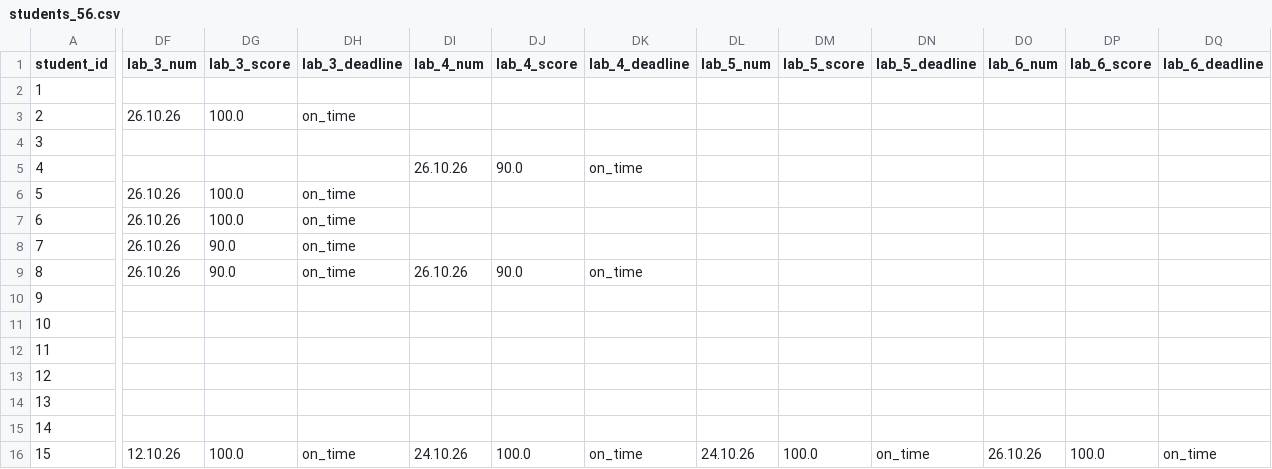
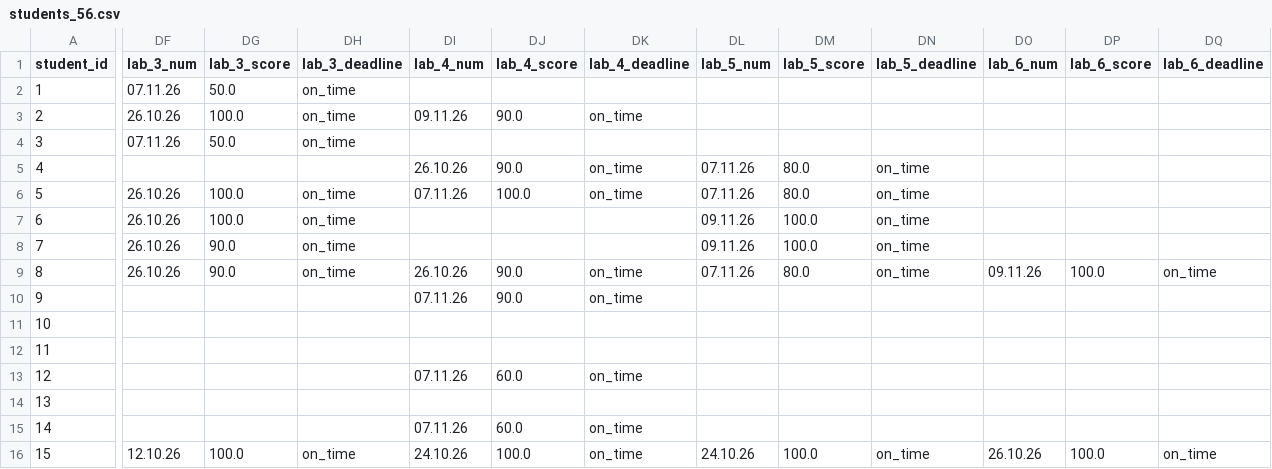
Before and after one commit to askras/mlda2025, a CSV file: brs/students_56.csv, drawn as a sheet; only a part is shown, gaps mark what is left out; the diff covers the shown part only; the diff names each change by its address in the sheet, - before the commit and + after, or states it on an @@ line.

```diff
--- a/brs/students_56.csv
+++ b/brs/students_56.csv
-DF2 (lab_3_num): (empty)
+DF2 (lab_3_num): 07.11.26
-DG2 (lab_3_score): (empty)
+DG2 (lab_3_score): 50.0
-DH2 (lab_3_deadline): (empty)
+DH2 (lab_3_deadline): on_time
-DI3 (lab_4_num): (empty)
+DI3 (lab_4_num): 09.11.26
-DJ3 (lab_4_score): (empty)
+DJ3 (lab_4_score): 90.0
-DK3 (lab_4_deadline): (empty)
+DK3 (lab_4_deadline): on_time
-DF4 (lab_3_num): (empty)
+DF4 (lab_3_num): 07.11.26
-DG4 (lab_3_score): (empty)
+DG4 (lab_3_score): 50.0
-DH4 (lab_3_deadline): (empty)
+DH4 (lab_3_deadline): on_time
-DL5:DL6 (lab_5_num): (empty)
+DL5:DL6 (lab_5_num): 07.11.26
-DM5:DM6 (lab_5_score): (empty)
+DM5:DM6 (lab_5_score): 80.0
-DN5:DN9 (lab_5_deadline): (empty)
+DN5:DN9 (lab_5_deadline): on_time
-DI6 (lab_4_num): (empty)
+DI6 (lab_4_num): 07.11.26
-DJ6 (lab_4_score): (empty)
+DJ6 (lab_4_score): 100.0
-DK6 (lab_4_deadline): (empty)
+DK6 (lab_4_deadline): on_time
-DL7:DL8 (lab_5_num): (empty)
+DL7:DL8 (lab_5_num): 09.11.26
-DM7:DM8 (lab_5_score): (empty)
+DM7:DM8 (lab_5_score): 100.0
-DL9 (lab_5_num): (empty)
+DL9 (lab_5_num): 07.11.26
-DM9 (lab_5_score): (empty)
+DM9 (lab_5_score): 80.0
-DO9 (lab_6_num): (empty)
+DO9 (lab_6_num): 09.11.26
-DP9 (lab_6_score): (empty)
+DP9 (lab_6_score): 100.0
-DQ9 (lab_6_deadline): (empty)
+DQ9 (lab_6_deadline): on_time
-DI10 (lab_4_num): (empty)
+DI10 (lab_4_num): 07.11.26
-DJ10 (lab_4_score): (empty)
+DJ10 (lab_4_score): 90.0
-DK10 (lab_4_deadline): (empty)
+DK10 (lab_4_deadline): on_time
-DI13 (lab_4_num): (empty)
+DI13 (lab_4_num): 07.11.26
-DJ13 (lab_4_score): (empty)
+DJ13 (lab_4_score): 60.0
-DK13 (lab_4_deadline): (empty)
+DK13 (lab_4_deadline): on_time
-DI15 (lab_4_num): (empty)
+DI15 (lab_4_num): 07.11.26
-DJ15 (lab_4_score): (empty)
+DJ15 (lab_4_score): 60.0
-DK15 (lab_4_deadline): (empty)
+DK15 (lab_4_deadline): on_time
```
Also changed, not shown: 5 edited cells elsewhere in this file, brs/result_56.csv.
